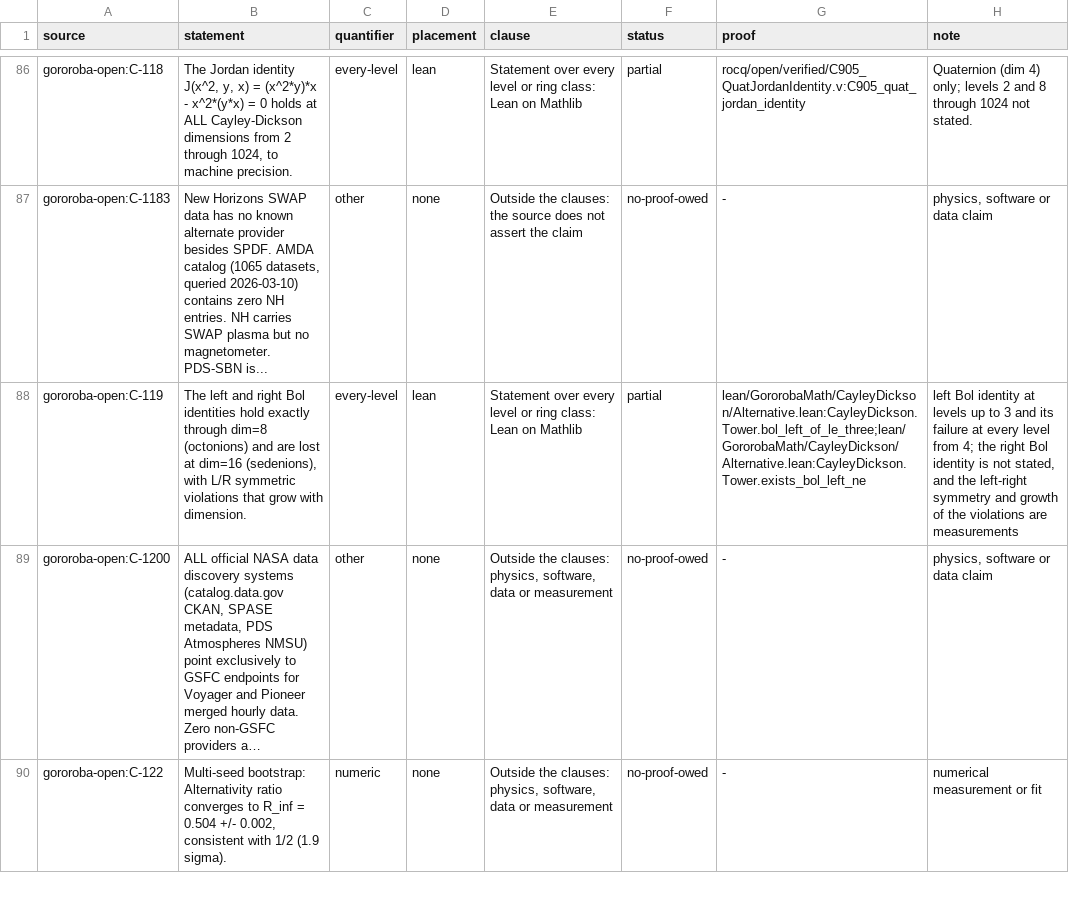
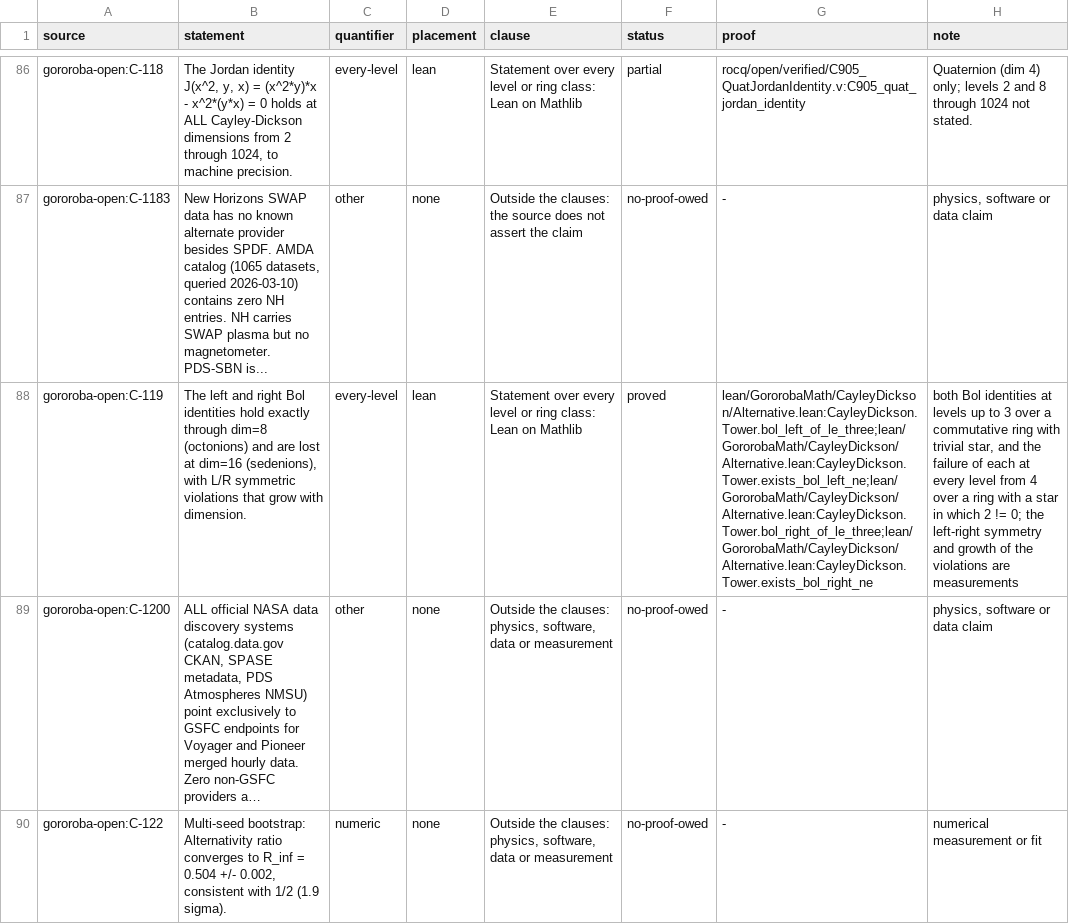
Before and after one commit to Oichkatzelesfrettschen/gororoba-math, a TSV file: ci/claims/ledger.tsv, drawn as a sheet; only a part is shown, gaps mark what is left out; long unchanged cells end in …; the diff names each change by its address in the sheet, - before the commit and + after, or states it on an @@ line.

Commit message:
lean: right Bol identity at levels up to 3 and its failure from level 4
bol_right_of_le_three follows from the right Moufang identity and the
flexible law; exists_bol_right_ne takes y = 1 in the witness of
exists_right_alternative_ne. The C-119 row lists both Bol identities
and reads proved; the claim sentences on symmetry and growth of the
violations are measurements.

```diff
--- a/ci/claims/ledger.tsv
+++ b/ci/claims/ledger.tsv
-F88 (status): partial
+F88 (status): proved
-G88 (proof): lean/GororobaMath/CayleyDickson/Alternative.lean:CayleyDickson.Tower.bol_left_of_le_three;lean/GororobaMath/CayleyDickson/Alternative.lean:CayleyDickson.Tower.exists_bol_left_ne
+G88 (proof): lean/GororobaMath/CayleyDickson/Alternative.lean:CayleyDickson.Tower.bol_left_of_le_three;lean/GororobaMath/CayleyDickson/Alternative.lean:CayleyDickson.Tower.exists_bol_left_ne;lean/GororobaMath/CayleyDickson/Alternative.lean:CayleyDickson.Tower.bol_right_of_le_three;lean/GororobaMath/CayleyDickson/Alternative.lean:CayleyDickson.Tower.exists_bol_right_ne
-H88 (note): left Bol identity at levels up to 3 and its failure at every level from 4; the right Bol identity is not stated, and the left-right…
+H88 (note): both Bol identities at levels up to 3 over a commutative ring with trivial star, and the failure of each at every level from 4 over a ring with a star in which 2 != 0; the left-right…
```
Also changed, not shown: 1 other file.
